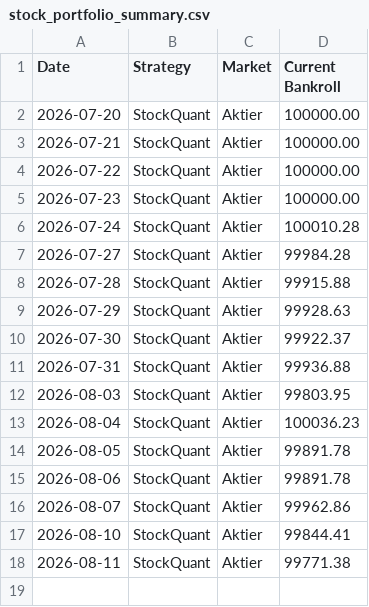
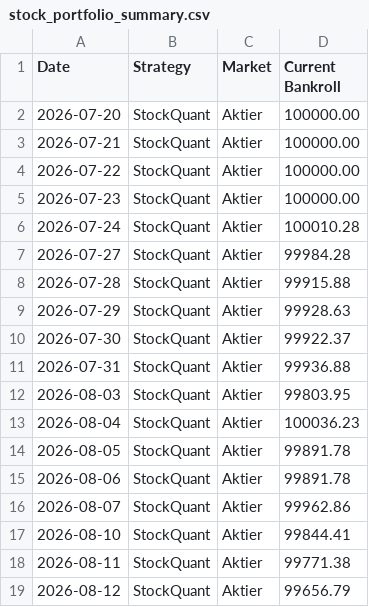
Before and after one commit to bjorndalman/website, a CSV file: data/stock_portfolio_summary.csv, drawn as a sheet.

```diff
--- a/data/stock_portfolio_summary.csv
+++ b/data/stock_portfolio_summary.csv
@@ -18 +18,2 @@ Date,Strategy,Market,Current Bankroll
 2026-08-11,StockQuant,Aktier,99771.38
+2026-08-12,StockQuant,Aktier,99656.79
```
Also changed, not shown: 1 other file.
